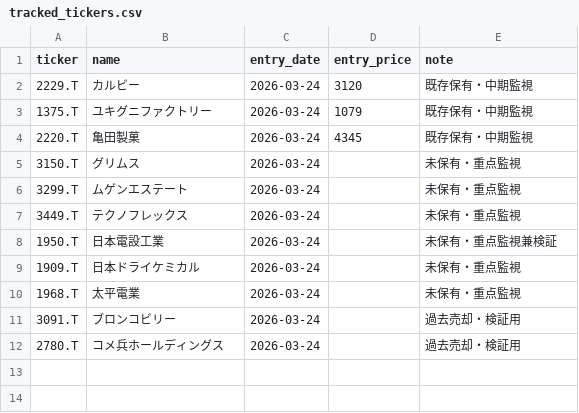
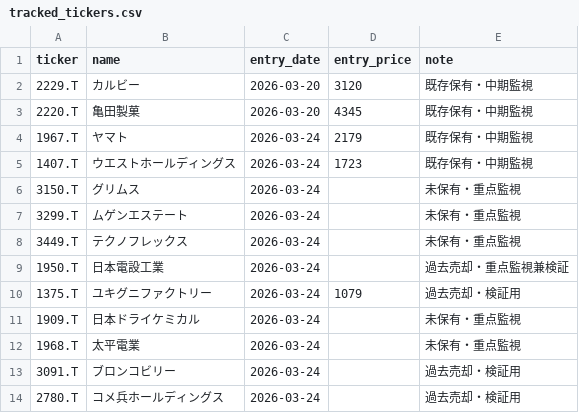
Before and after one commit to naoyann3/long-term-screener, a CSV file: tracked_tickers.csv, drawn as a sheet.

Commit message:
Add files via upload

```diff
--- a/tracked_tickers.csv
+++ b/tracked_tickers.csv
@@ -1,5 +1,6 @@
 ticker,name,entry_date,entry_price,note
-2229.T,カルビー,2026-03-24,3120,既存保有・中期監視
-1375.T,ユキグニファクトリー,2026-03-24,1079,既存保有・中期監視
-2220.T,亀田製菓,2026-03-24,4345,既存保有・中期監視
+2229.T,カルビー,2026-03-20,3120,既存保有・中期監視
+2220.T,亀田製菓,2026-03-20,4345,既存保有・中期監視
+1967.T,ヤマト,2026-03-24,2179,既存保有・中期監視
+1407.T,ウエストホールディングス,2026-03-24,1723,既存保有・中期監視
 3150.T,グリムス,2026-03-24,,未保有・重点監視
@@ -7,3 +8,4 @@ ticker,name,entry_date,entry_price,note
 3449.T,テクノフレックス,2026-03-24,,未保有・重点監視
-1950.T,日本電設工業,2026-03-24,,未保有・重点監視兼検証
+1950.T,日本電設工業,2026-03-24,,過去売却・重点監視兼検証
+1375.T,ユキグニファクトリー,2026-03-24,1079,過去売却・検証用
 1909.T,日本ドライケミカル,2026-03-24,,未保有・重点監視
```
